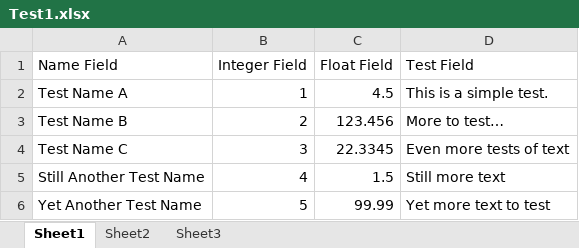
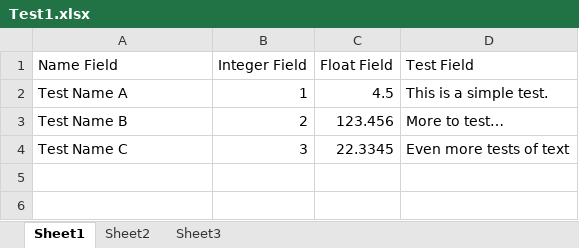
Before and after one commit to JamesBoer/Tbl, an Excel workbook: Data/Test1.xlsx, sheet Sheet1, drawn as a sheet; values as stored, in another font and other column widths than the file's, no borders; the diff names each change by its address in the sheet, - before the commit and + after, or states it on an @@ line.

Commit message:
Add files loaded from disk to unit tests

```diff
--- a/Data/Test1.xlsx (sheet Sheet1)
+++ b/Data/Test1.xlsx (sheet Sheet1)
-row 5: Still Another Test Name | 4 | 1.5 | Still more text
-row 6: Yet Another Test Name | 5 | 99.99 | Yet more text to test
```
Also changed, not shown: 5 other files.
